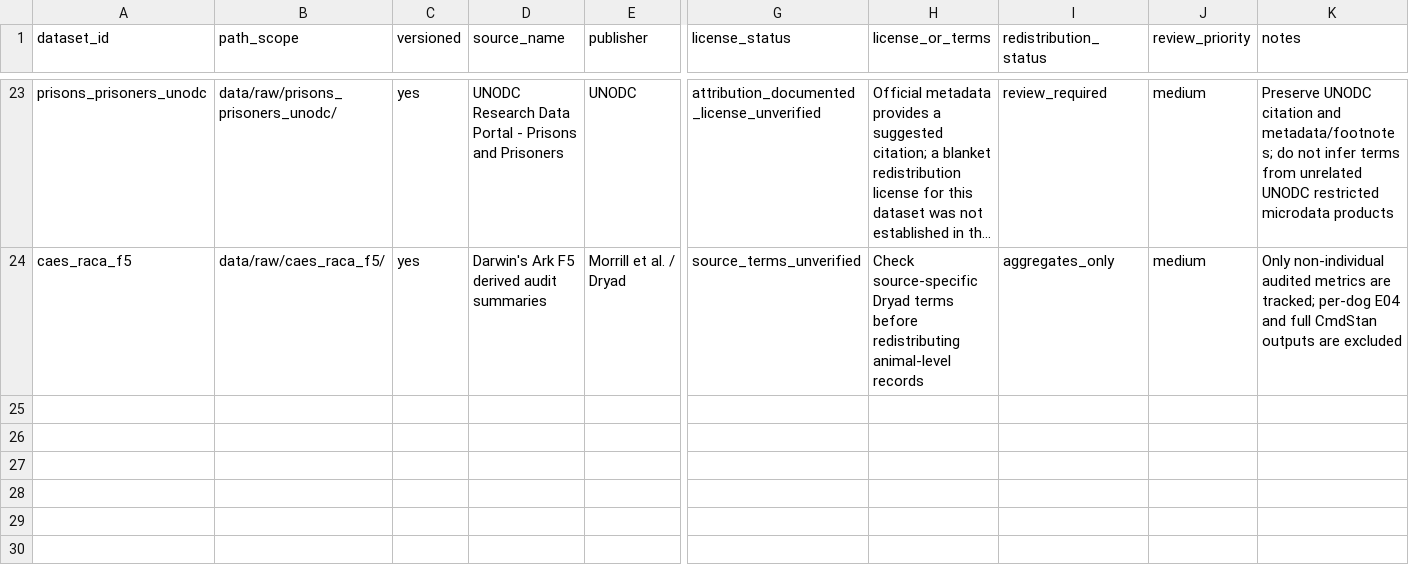
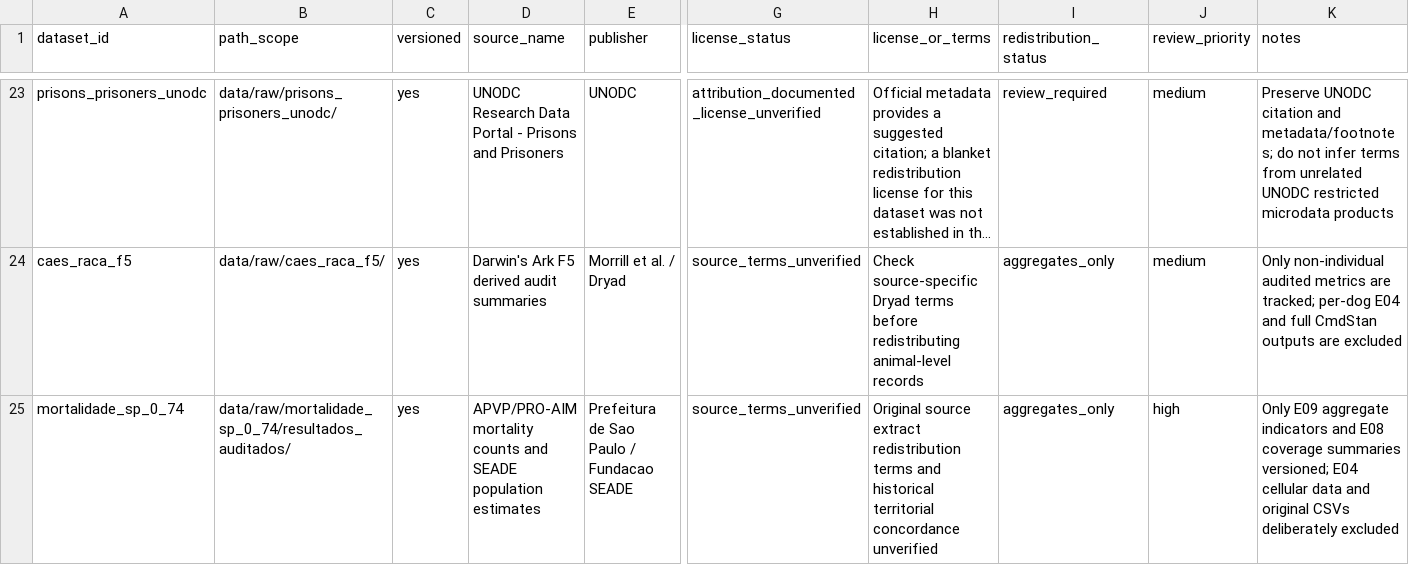
Before and after one commit to riscotta/bayes-stan-r, a CSV file: data/DATA_PROVENANCE.csv, drawn as a sheet; only a part is shown, gaps mark what is left out; long unchanged cells end in …; rows hold the shown columns only; the diff names each change by its address in the sheet, - before the commit and + after, or states it on an @@ line.

Commit message:
feat: adiciona estudo de mortalidade 0–74 em São Paulo
Inclui código R e resultados agregados auditados segundo as convenções do repositório; documenta as limitações da base territorial provisória e a ausência dos dados primários.

```diff
--- a/data/DATA_PROVENANCE.csv
+++ b/data/DATA_PROVENANCE.csv
+row 25: mortalidade_sp_0_74 | data/raw/mortalidade_sp_0_74/resultados_auditados/ | yes | APVP/PRO-AIM mortality counts and SEADE population estimates | Prefeitura de Sao Paulo / Fundacao SEADE | source_terms_unverified | Original source extract redistribution terms and historical territorial concordance unverified | aggregates_only | high | Only E09 aggregate indicators and E08 coverage summaries versioned; E04 cellular data and original CSVs deliberately excluded
```
Also changed, not shown: 14 other files.
